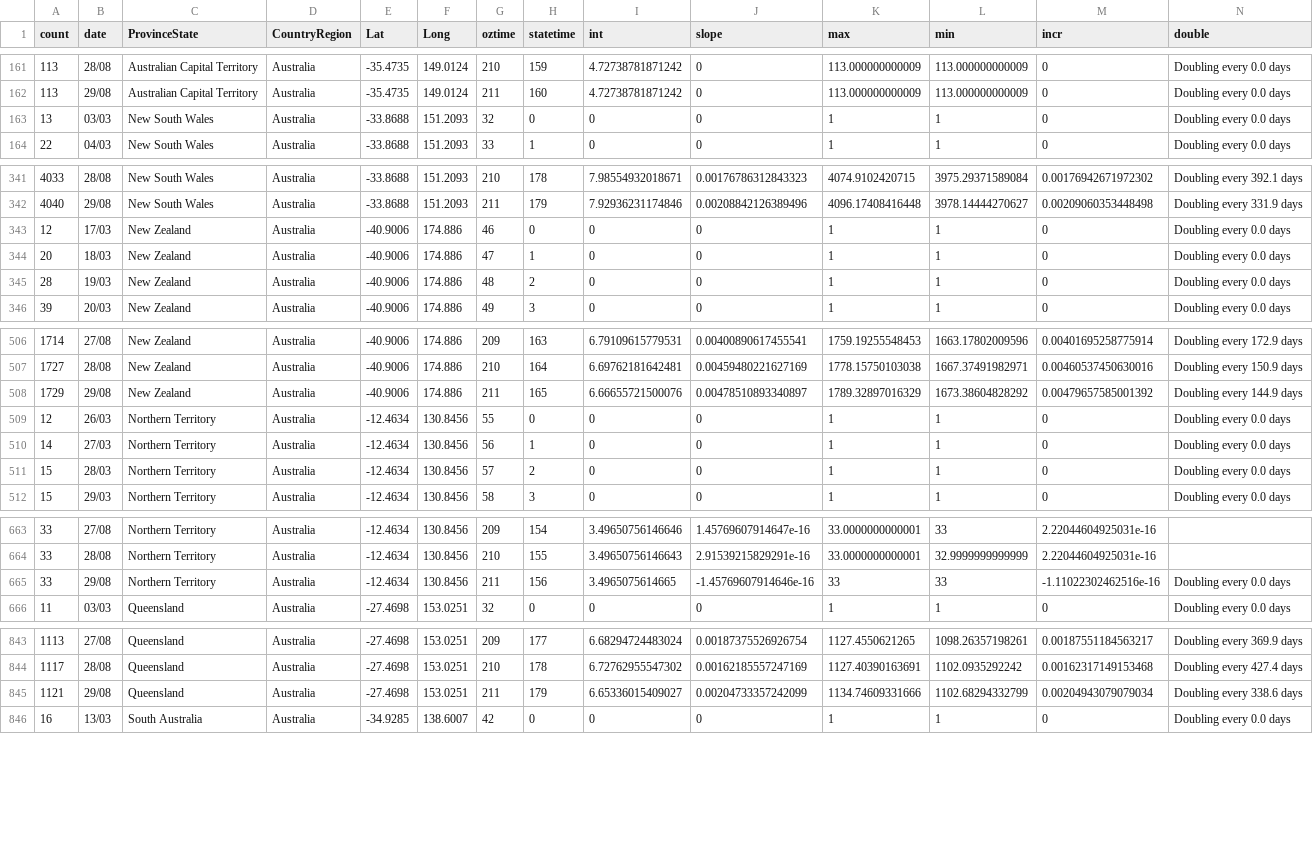
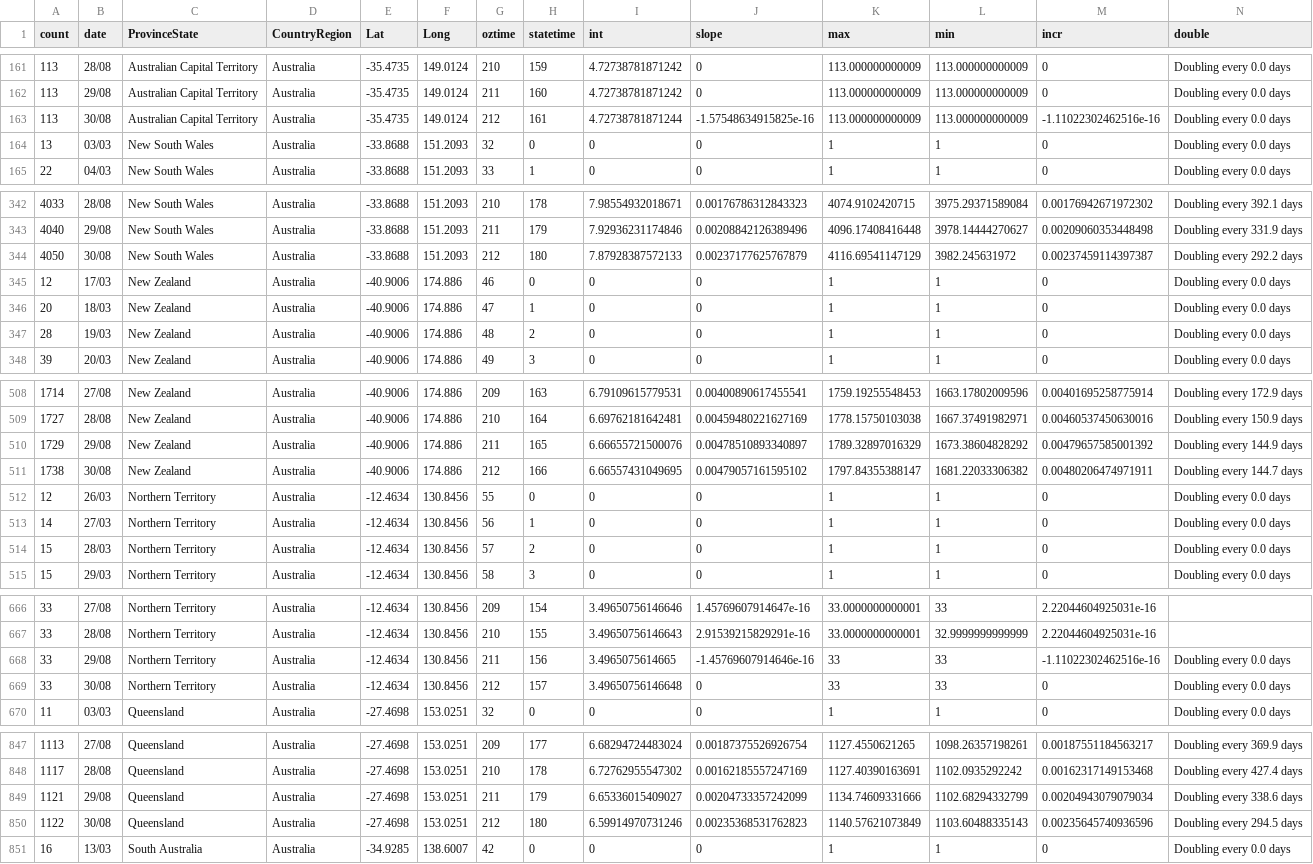
Before and after one commit to TimothyStaples/oz_covid_trajectory, a CSV file: oz_model.csv, drawn as a sheet; only a part is shown, gaps mark what is left out; rows hold the shown columns only; the diff covers the shown part only; the diff names each change by its address in the sheet, - before the commit and + after, or states it on an @@ line.

```diff
--- a/oz_model.csv
+++ b/oz_model.csv
+row 163: 113 | 30/08 | Australian Capital Territory | Australia | -35.4735 | 149.0124 | 212 | 161 | 4.72738781871244 | -1.57548634915825e-16 | 113.000000000009 | 113.000000000009 | -1.11022302462516e-16 | Doubling every 0.0 days
+row 344: 4050 | 30/08 | New South Wales | Australia | -33.8688 | 151.2093 | 212 | 180 | 7.87928387572133 | 0.00237177625767879 | 4116.69541147129 | 3982.245631972 | 0.00237459114397387 | Doubling every 292.2 days
+row 511: 1738 | 30/08 | New Zealand | Australia | -40.9006 | 174.886 | 212 | 166 | 6.66557431049695 | 0.00479057161595102 | 1797.84355388147 | 1681.22033306382 | 0.00480206474971911 | Doubling every 144.7 days
+row 669: 33 | 30/08 | Northern Territory | Australia | -12.4634 | 130.8456 | 212 | 157 | 3.49650756146648 | 0 | 33 | 33 | 0 | Doubling every 0.0 days
+row 850: 1122 | 30/08 | Queensland | Australia | -27.4698 | 153.0251 | 212 | 180 | 6.59914970731246 | 0.00235368531762823 | 1140.57621073849 | 1103.60488335143 | 0.00235645740936596 | Doubling every 294.5 days
```
Also changed, not shown: 4 added rows elsewhere in this file, oz_model_point.csv, oz_slope.csv.
